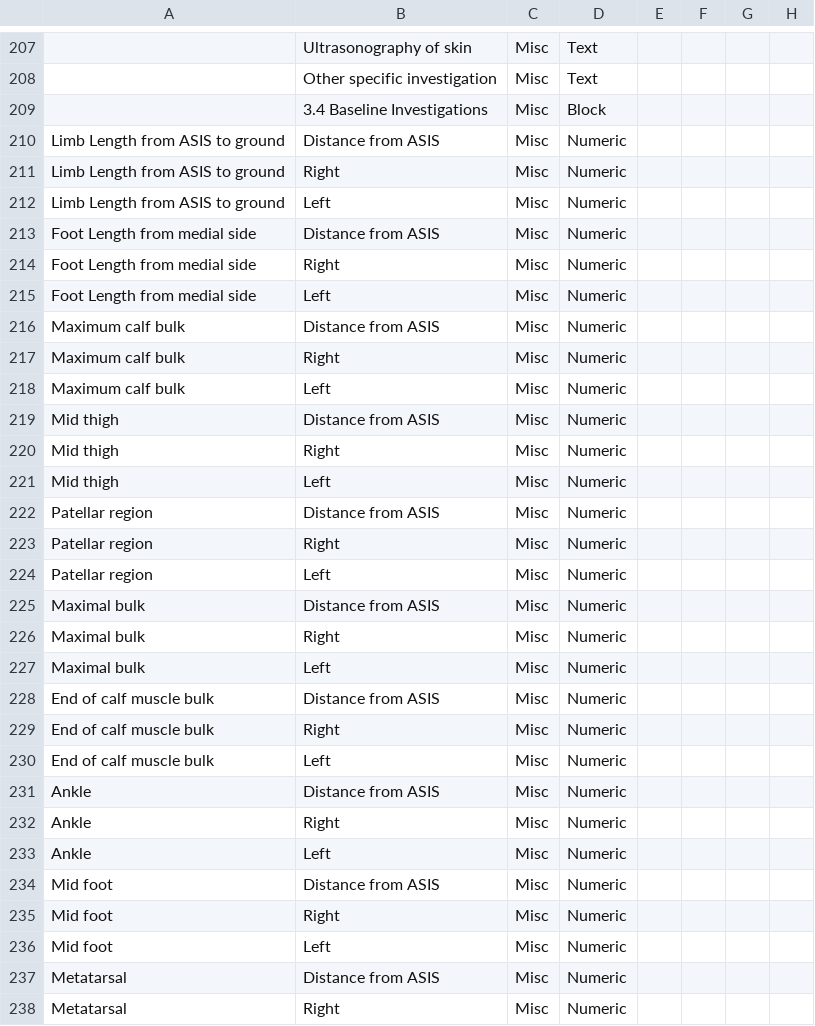
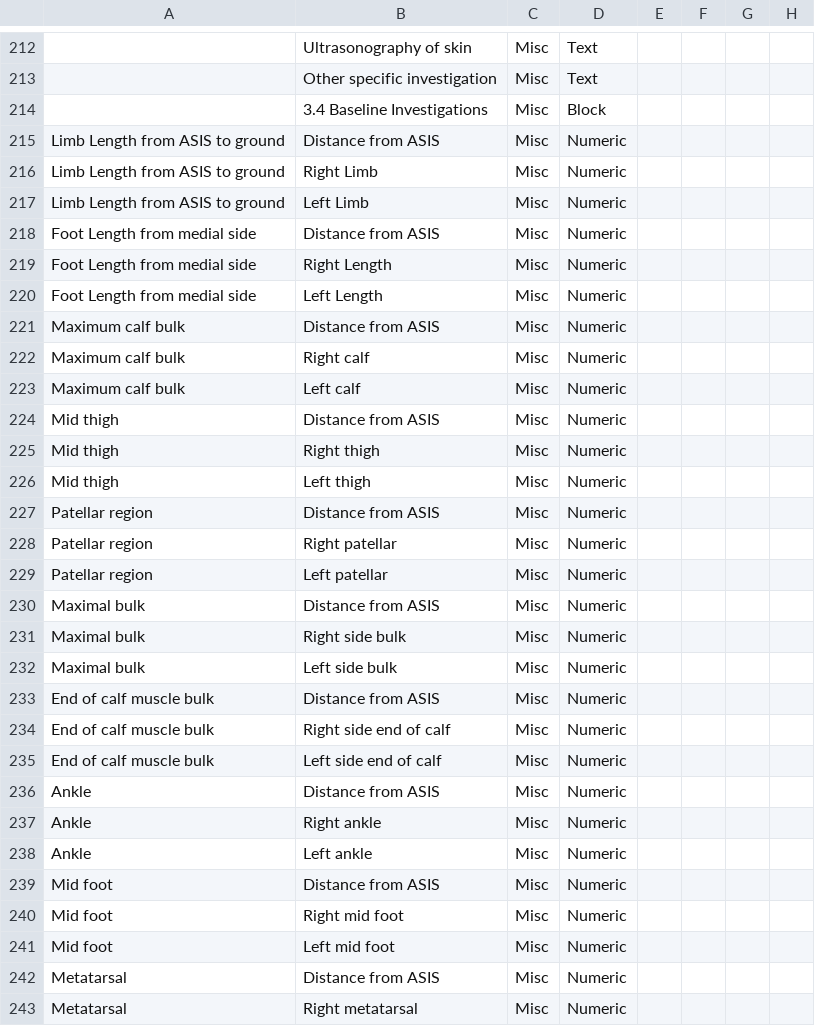
Before and after one commit to ashokraman/health, a CSV file: all.csv, drawn as a sheet; only a part is shown, gaps mark what is left out; addresses are those after the commit; the diff covers the shown part only; the diff names each change by its address in the sheet, - before the commit and + after, or states it on an @@ line.

```diff
--- a/all.csv
+++ b/all.csv
-B216: Right
+B216: Right Limb
-B217: Left
+B217: Left Limb
-B219: Right
+B219: Right Length
-B220: Left
+B220: Left Length
-B222: Right
+B222: Right calf
-B223: Left
+B223: Left calf
-B225: Right
+B225: Right thigh
-B226: Left
+B226: Left thigh
-B228: Right
+B228: Right patellar
-B229: Left
+B229: Left patellar
-B231: Right
+B231: Right side bulk
-B232: Left
+B232: Left side bulk
-B234: Right
+B234: Right side end of calf
-B235: Left
+B235: Left side end of calf
-B237: Right
+B237: Right ankle
-B238: Left
+B238: Left ankle
-B240: Right
+B240: Right mid foot
-B241: Left
+B241: Left mid foot
-B243: Right
+B243: Right metatarsal
```
Also changed, not shown: 7 added rows, 3 removed rows and 63 edited cells elsewhere in this file, 1 other file.
